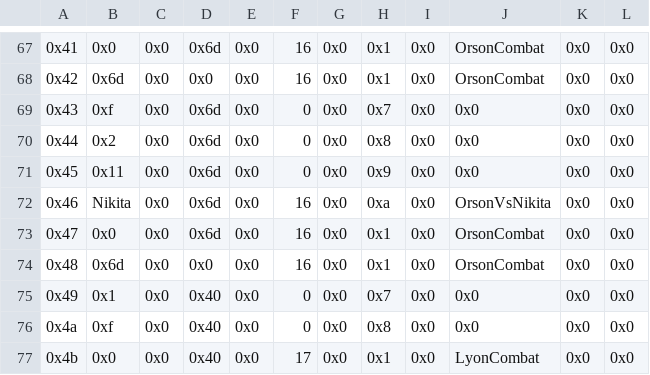
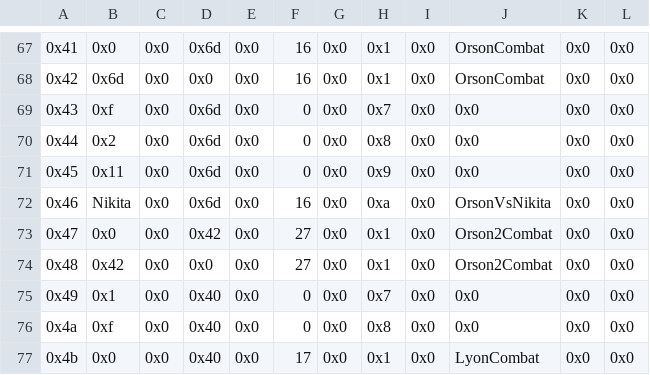
Before and after one commit to FireEmblemUniverse/CCB_Round1, a CSV file: Tables/FE8 Nightmare modules/Quote editors/Boss Quote Editor.csv, drawn as a sheet; only a part is shown, gaps mark what is left out; the diff covers the shown part only.

```diff
--- a/Tables/FE8 Nightmare modules/Quote editors/Boss Quote Editor.csv
+++ b/Tables/FE8 Nightmare modules/Quote editors/Boss Quote Editor.csv
@@ -72,4 +72,4 @@
 0x46,Nikita,0x0,0x6d,0x0,16,0x0,0xa,0x0,OrsonVsNikita,0x0,0x0
-0x47,0x0,0x0,0x6d,0x0,16,0x0,0x1,0x0,OrsonCombat,0x0,0x0
-0x48,0x6d,0x0,0x0,0x0,16,0x0,0x1,0x0,OrsonCombat,0x0,0x0
+0x47,0x0,0x0,0x42,0x0,27,0x0,0x1,0x0,Orson2Combat,0x0,0x0
+0x48,0x42,0x0,0x0,0x0,27,0x0,0x1,0x0,Orson2Combat,0x0,0x0
 0x49,0x1,0x0,0x40,0x0,0,0x0,0x7,0x0,0x0,0x0,0x0
```
Also changed, not shown: 42 edited cells elsewhere in this file, Tables/FE8 Nightmare modules/Quote editors/Boss music editor.csv, 3 other files.
